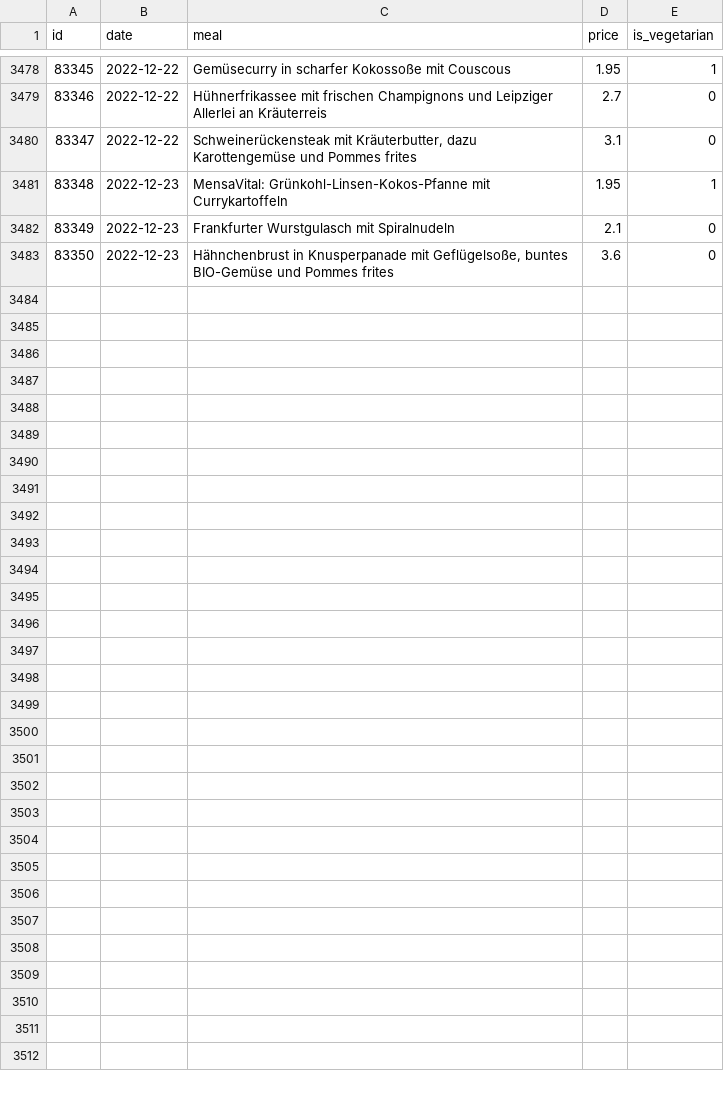
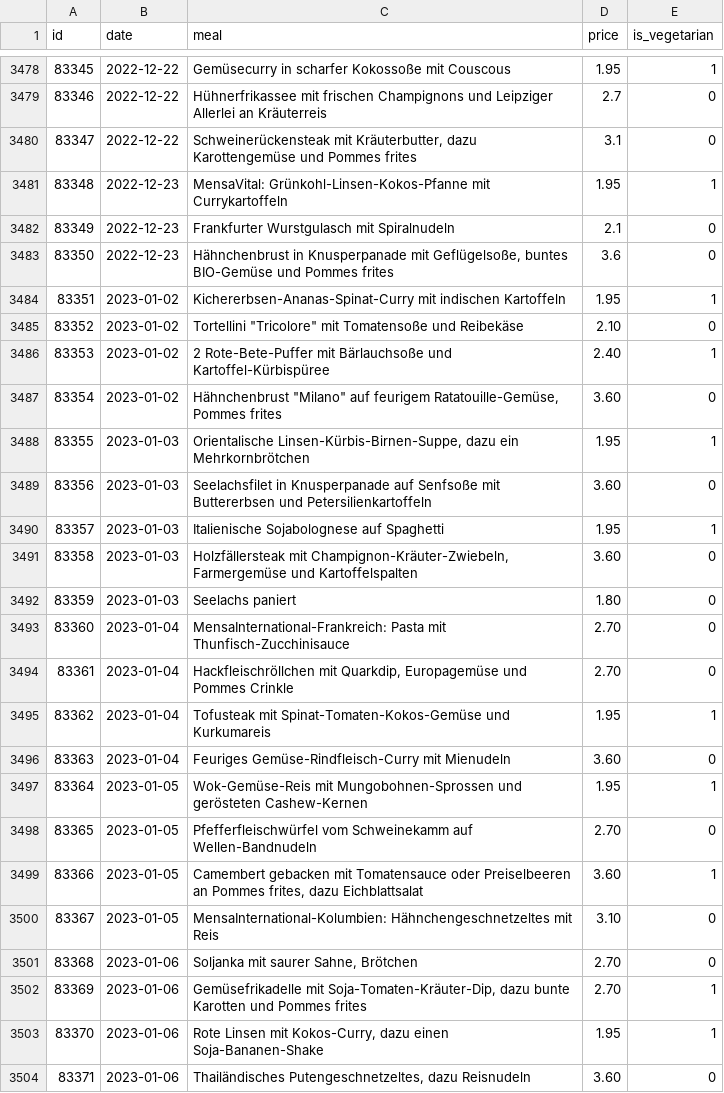
Before and after one commit to Nicolas301/mensacast, a CSV file: mensa_dump.csv, drawn as a sheet; only a part is shown, gaps mark what is left out.

Commit message:
update mensa_dump.csv

```diff
--- a/mensa_dump.csv
+++ b/mensa_dump.csv
@@ -3483 +3483,22 @@ id,date,meal,price,is_vegetarian
 83350,2022-12-23,"Hähnchenbrust in Knusperpanade mit Geflügelsoße, buntes BIO-Gemüse und Pommes frites",3.6,0
+83351,2023-01-02,Kichererbsen-Ananas-Spinat-Curry mit indischen Kartoffeln,1.95,1
+83352,2023-01-02,"Tortellini ""Tricolore"" mit Tomatensoße und Reibekäse",2.10,0
+83353,2023-01-02,2 Rote-Bete-Puffer mit Bärlauchsoße und Kartoffel-Kürbispüree,2.40,1
+83354,2023-01-02,"Hähnchenbrust ""Milano"" auf feurigem Ratatouille-Gemüse, Pommes frites",3.60,0
+83355,2023-01-03,"Orientalische Linsen-Kürbis-Birnen-Suppe, dazu ein Mehrkornbrötchen",1.95,1
+83356,2023-01-03,Seelachsfilet in Knusperpanade auf Senfsoße mit Buttererbsen und Petersilienkartoffeln,3.60,0
+83357,2023-01-03,Italienische Sojabolognese auf Spaghetti,1.95,1
+83358,2023-01-03,"Holzfällersteak mit Champignon-Kräuter-Zwiebeln, Farmergemüse und Kartoffelspalten",3.60,0
+83359,2023-01-03,Seelachs paniert,1.80,0
+83360,2023-01-04,MensaInternational-Frankreich: Pasta mit Thunfisch-Zucchinisauce,2.70,0
+83361,2023-01-04,"Hackfleischröllchen mit Quarkdip, Europagemüse und Pommes Crinkle",2.70,0
+83362,2023-01-04,Tofusteak mit Spinat-Tomaten-Kokos-Gemüse und Kurkumareis,1.95,1
+83363,2023-01-04,Feuriges Gemüse-Rindfleisch-Curry mit Mienudeln,3.60,0
+83364,2023-01-05,Wok-Gemüse-Reis mit Mungobohnen-Sprossen und gerösteten Cashew-Kernen,1.95,1
+83365,2023-01-05,Pfefferfleischwürfel vom Schweinekamm auf Wellen-Bandnudeln,2.70,0
+83366,2023-01-05,"Camembert gebacken mit Tomatensauce oder Preiselbeeren an Pommes frites, dazu Eichblattsalat",3.60,1
+83367,2023-01-05,MensaInternational-Kolumbien: Hähnchengeschnetzeltes mit Reis,3.10,0
+83368,2023-01-06,"Soljanka mit saurer Sahne, Brötchen",2.70,0
+83369,2023-01-06,"Gemüsefrikadelle mit Soja-Tomaten-Kräuter-Dip, dazu bunte Karotten und Pommes frites",2.70,1
+83370,2023-01-06,"Rote Linsen mit Kokos-Curry, dazu einen Soja-Bananen-Shake",1.95,1
+83371,2023-01-06,"Thailändisches Putengeschnetzeltes, dazu Reisnudeln",3.60,0
```
